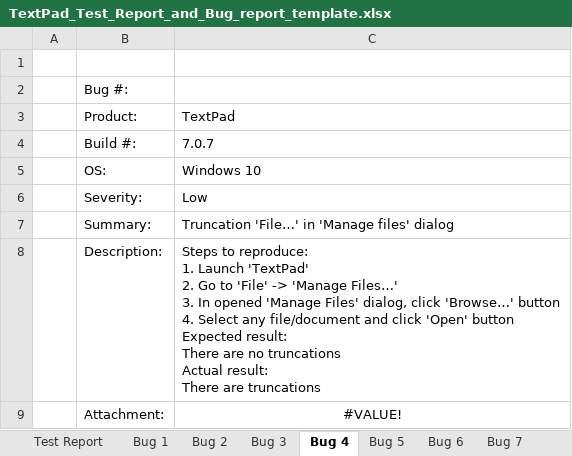
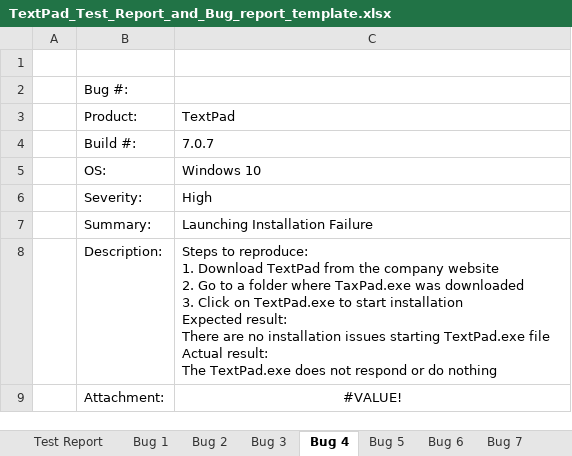
Before and after one commit to EdMuoni/TARge24, an Excel workbook: Tarkvarasüsteemide_Testimine/TextPad7/TextPad_Test_Report_and_Bug_report_template.xlsx, sheet Bug 4, drawn as a sheet; values as stored, in another font and other column widths than the file's, no borders; ↵ is a line break in a cell; the diff names each change by its address in the sheet, - before the commit and + after, or states it on an @@ line.

```diff
--- a/Tarkvarasüsteemide_Testimine/TextPad7/TextPad_Test_Report_and_Bug_report_template.xlsx (sheet Bug 4)
+++ b/Tarkvarasüsteemide_Testimine/TextPad7/TextPad_Test_Report_and_Bug_report_template.xlsx (sheet Bug 4)
-C6: Low
+C6: High
-C7: Truncation 'File…' in 'Manage files' dialog
+C7: Launching Installation Failure
-C8: …reproduce: ↵ 1. Launch 'TextPad' ↵ 2. Go to 'File' -> 'Manage Files…' ↵ 3. In opened 'Manage Files' dialog, click 'Browse…' button ↵ 4. Select any file/document and click 'Open' button ↵ Expected result: ↵ There are no truncations ↵ Actual result: ↵ There are truncations
+C8: …reproduce: ↵ 1. Download TextPad from the company website ↵ 2. Go to a folder where TaxPad.exe was downloaded ↵ 3. Click on TextPad.exe to start installation ↵ Expected result: ↵ There are no installation issues starting TextPad.exe file ↵ Actual result: ↵ The TextPad.exe does not respond or do nothing
```
Also changed, not shown: sheet Bug 7, sheet Bug 8, sheet Bug 6, sheet Bug 9, sheet Bug 5, other sheet tabs, charts or pictures, 26 other files.
